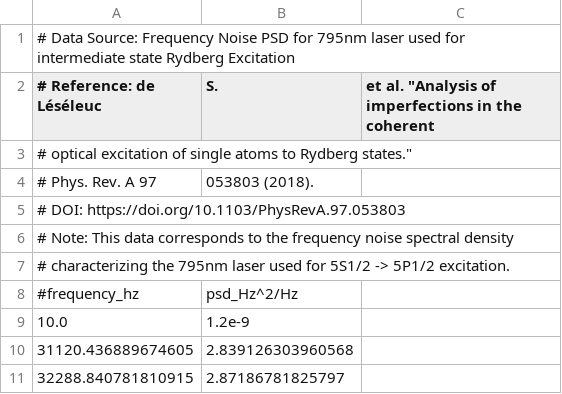
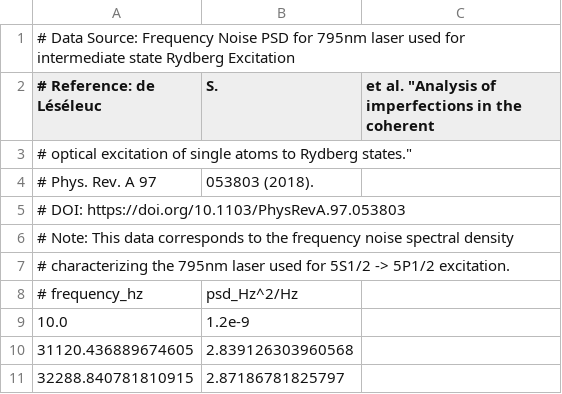
Before and after one commit to SpeshalK/NoiPhi, a CSV file: examples/data/795nm_freqNoise_red.csv, drawn as a sheet; only a part is shown.

Commit message:
Rearanged data and updated example code

```diff
--- a/examples/data/795nm_freqNoise_red.csv
+++ b/examples/data/795nm_freqNoise_red.csv
@@ -7,3 +7,3 @@
 #       characterizing the 795nm laser used for 5S1/2 -> 5P1/2 excitation.
-#frequency_hz,psd_Hz^2/Hz
+# frequency_hz,psd_Hz^2/Hz
 10.0,1.2e-9
```
Also changed, not shown: 1 other file.
